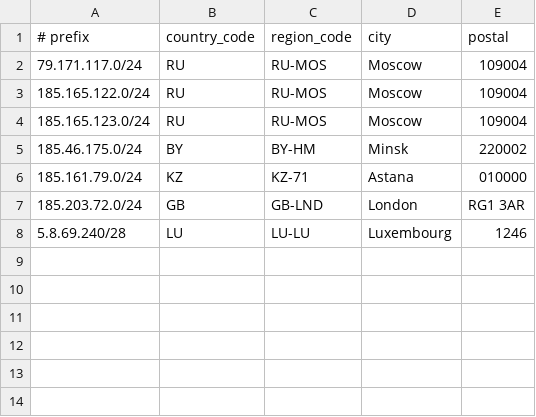
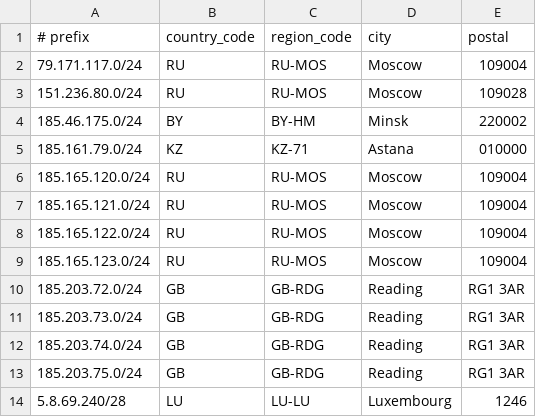
Before and after one commit to roma33rus/RIPE, a CSV file: geofeed.csv, drawn as a sheet.

Commit message:
S-9551636-ripe-geofeed-v2-fix

```diff
--- a/geofeed.csv
+++ b/geofeed.csv
@@ -2,7 +2,13 @@
 79.171.117.0/24,RU,RU-MOS,Moscow,109004
+151.236.80.0/24,RU,RU-MOS,Moscow,109028
+185.46.175.0/24,BY,BY-HM,Minsk,220002
+185.161.79.0/24,KZ,KZ-71,Astana,010000
+185.165.120.0/24,RU,RU-MOS,Moscow,109004
+185.165.121.0/24,RU,RU-MOS,Moscow,109004
 185.165.122.0/24,RU,RU-MOS,Moscow,109004
 185.165.123.0/24,RU,RU-MOS,Moscow,109004
-185.46.175.0/24,BY,BY-HM,Minsk,220002
-185.161.79.0/24,KZ,KZ-71,Astana,010000
-185.203.72.0/24,GB,GB-LND,London,RG1 3AR
+185.203.72.0/24,GB,GB-RDG,Reading,RG1 3AR
+185.203.73.0/24,GB,GB-RDG,Reading,RG1 3AR
+185.203.74.0/24,GB,GB-RDG,Reading,RG1 3AR
+185.203.75.0/24,GB,GB-RDG,Reading,RG1 3AR
 5.8.69.240/28,LU,LU-LU,Luxembourg,1246
```
